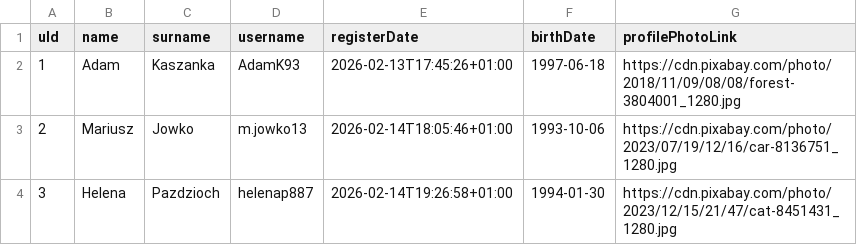
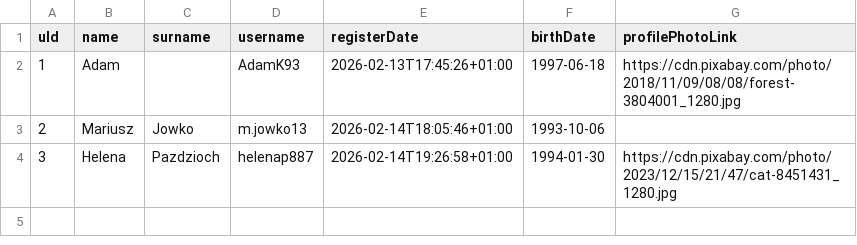
Before and after one commit to DanBed666/RentAThingAPI, a CSV file: data/users.csv, drawn as a sheet.

```diff
--- a/data/users.csv
+++ b/data/users.csv
@@ -1,4 +1,4 @@
 uId,name,surname,username,registerDate,birthDate,profilePhotoLink
-1,Adam,Kaszanka,AdamK93,2026-02-13T17:45:26+01:00,1997-06-18,https://cdn.pixabay.com/photo/2018/11/09/08/08/forest-3804001_1280.jpg
-2,Mariusz,Jowko,m.jowko13,2026-02-14T18:05:46+01:00,1993-10-06,https://cdn.pixabay.com/photo/2023/07/19/12/16/car-8136751_1280.jpg
+1,Adam,,AdamK93,2026-02-13T17:45:26+01:00,1997-06-18,https://cdn.pixabay.com/photo/2018/11/09/08/08/forest-3804001_1280.jpg
+2,Mariusz,Jowko,m.jowko13,2026-02-14T18:05:46+01:00,1993-10-06,
 3,Helena,Pazdzioch,helenap887,2026-02-14T19:26:58+01:00,1994-01-30,https://cdn.pixabay.com/photo/2023/12/15/21/47/cat-8451431_1280.jpg
```
Also changed, not shown: 3 other files.
